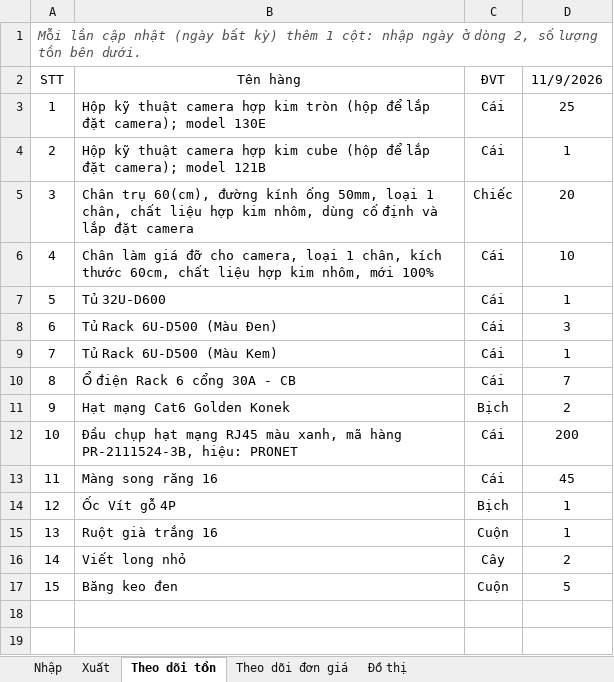
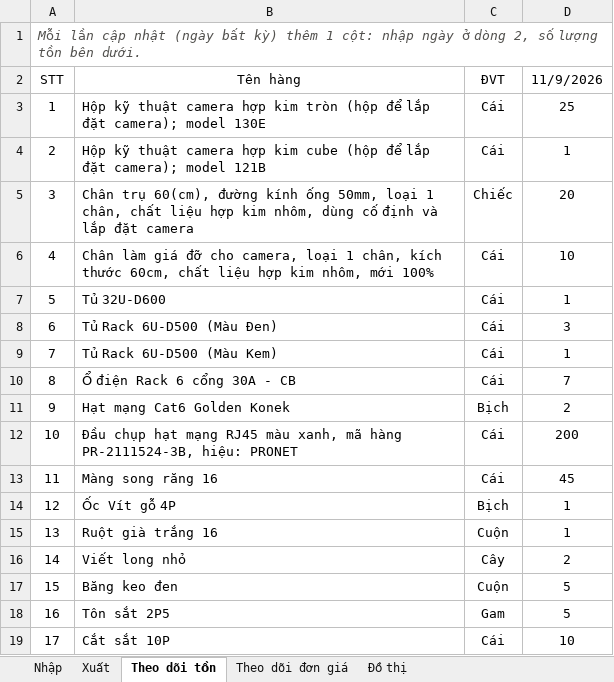
Before and after one commit to lythanhdat21/Preschool-Q2_Elec_ELV, an Excel workbook: Tồn kho.xlsx, sheet Theo dõi tồn, drawn as a sheet; values as stored, in another font and other column widths than the file's, no borders; the diff names each change by its address in the sheet, - before the commit and + after, or states it on an @@ line.

```diff
--- a/Tồn kho.xlsx (sheet Theo dõi tồn)
+++ b/Tồn kho.xlsx (sheet Theo dõi tồn)
+row 18: 16 | Tôn sắt 2P5 | Gam | 5
+row 19: 17 | Cắt sắt 10P | Cái | 10
```
Also changed, not shown: sheet Nhập, 1 other file.
